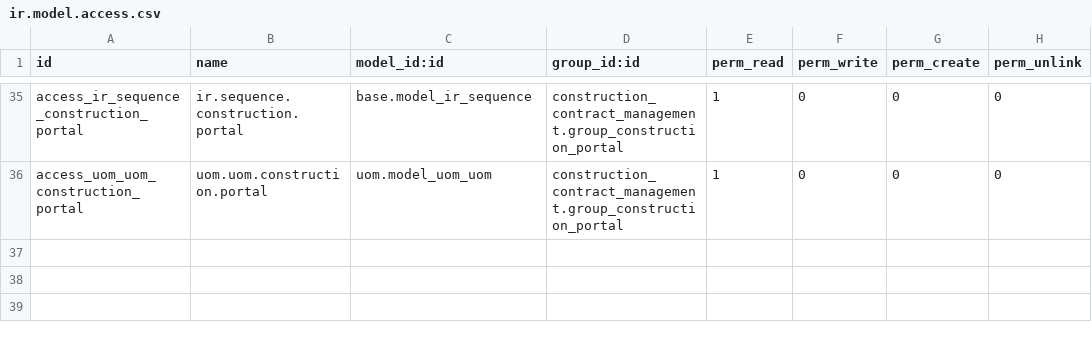
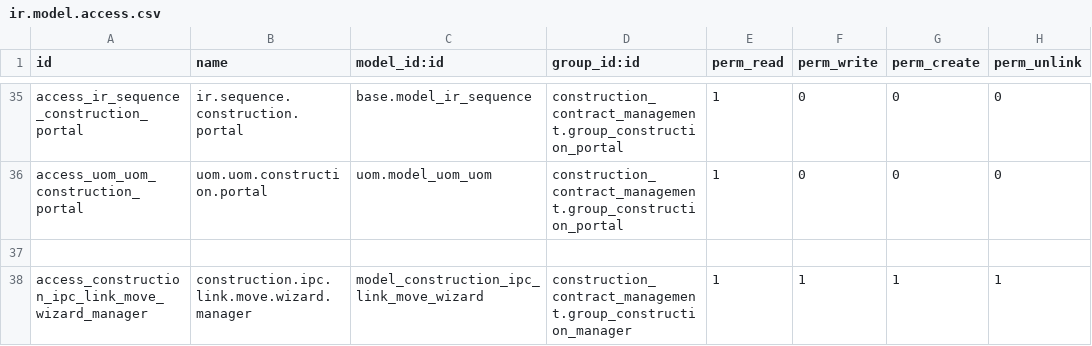
Before and after one commit to Kinan-absar/construction_contract_management, a CSV file: construction_contract_management/security/ir.model.access.csv, drawn as a sheet; only a part is shown, gaps mark what is left out; the diff names each change by its address in the sheet, - before the commit and + after, or states it on an @@ line.

```diff
--- a/construction_contract_management/security/ir.model.access.csv
+++ b/construction_contract_management/security/ir.model.access.csv
+row 37: (empty)
+row 38: access_construction_ipc_link_move_wizard_manager | construction.ipc.link.move.wizard.manager | model_construction_ipc_link_move_wizard | construction_contract_management.group_construction_manager | 1 | 1 | 1 | 1
```
Also changed, not shown: 25 other files.
